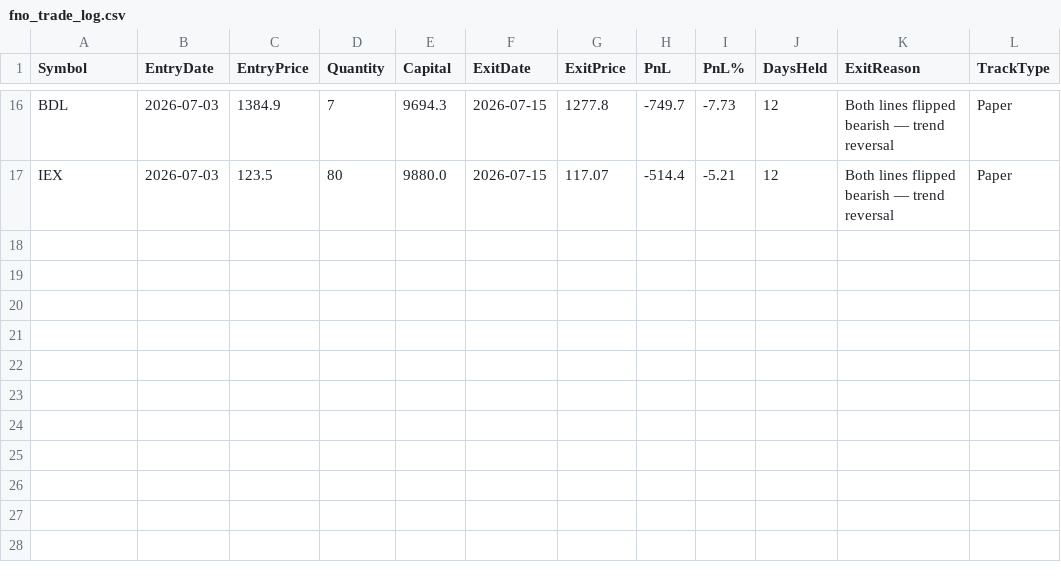
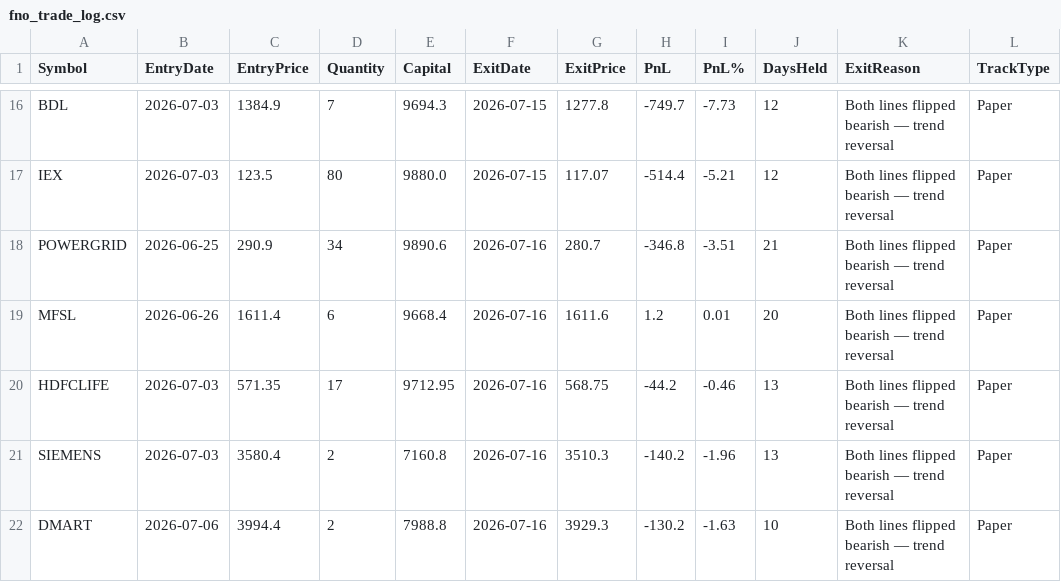
Before and after one commit to finnyrajmann/nse-fno-trend, a CSV file: data/fno_trade_log.csv, drawn as a sheet; only a part is shown, gaps mark what is left out; the diff names each change by its address in the sheet, - before the commit and + after, or states it on an @@ line.

Commit message:
Auto-update — 2026-07-16

```diff
--- a/data/fno_trade_log.csv
+++ b/data/fno_trade_log.csv
+row 18: POWERGRID | 2026-06-25 | 290.9 | 34 | 9890.6 | 2026-07-16 | 280.7 | -346.8 | -3.51 | 21 | Both lines flipped bearish — trend reversal | Paper
+row 19: MFSL | 2026-06-26 | 1611.4 | 6 | 9668.4 | 2026-07-16 | 1611.6 | 1.2 | 0.01 | 20 | Both lines flipped bearish — trend reversal | Paper
+row 20: HDFCLIFE | 2026-07-03 | 571.35 | 17 | 9712.95 | 2026-07-16 | 568.75 | -44.2 | -0.46 | 13 | Both lines flipped bearish — trend reversal | Paper
+row 21: SIEMENS | 2026-07-03 | 3580.4 | 2 | 7160.8 | 2026-07-16 | 3510.3 | -140.2 | -1.96 | 13 | Both lines flipped bearish — trend reversal | Paper
+row 22: DMART | 2026-07-06 | 3994.4 | 2 | 7988.8 | 2026-07-16 | 3929.3 | -130.2 | -1.63 | 10 | Both lines flipped bearish — trend reversal | Paper
```
